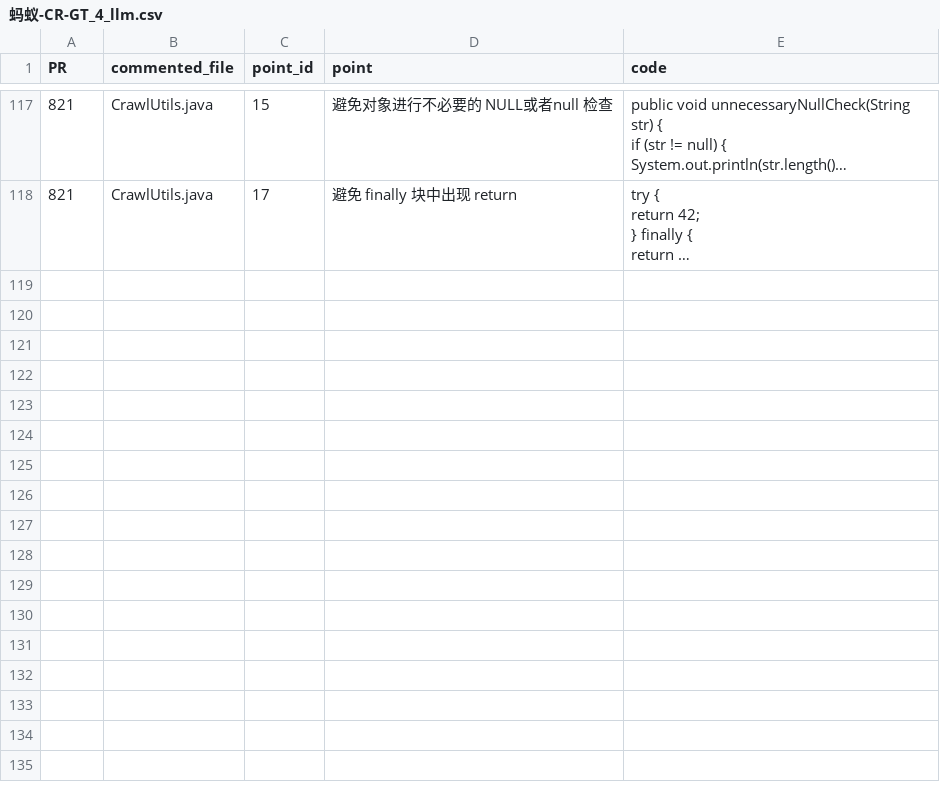
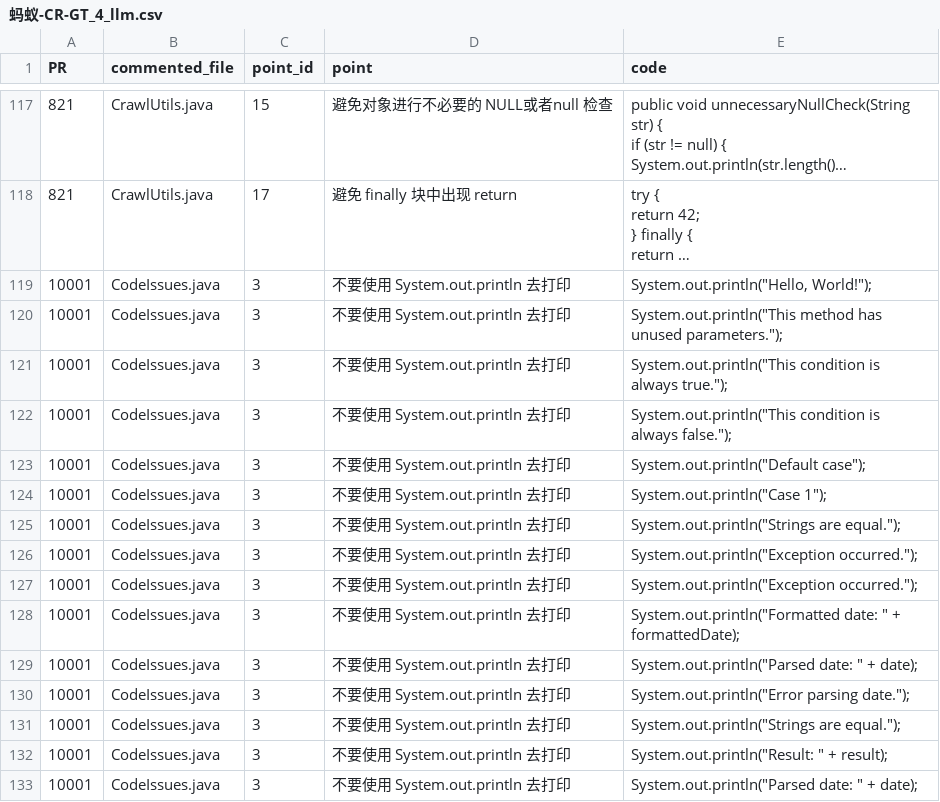
Before and after one commit to better629/MetaGPT, a CSV file: 蚂蚁-CR-GT_4_llm.csv, drawn as a sheet; only a part is shown, gaps mark what is left out; long unchanged cells end in …; the diff names each change by its address in the sheet, - before the commit and + after, or states it on an @@ line.

Commit message:
update: 更新数据

```diff
--- a/蚂蚁-CR-GT_4_llm.csv
+++ b/蚂蚁-CR-GT_4_llm.csv
+row 119: 10001 | CodeIssues.java | 3 | 不要使用 System.out.println 去打印 | System.out.println("Hello, World!");
+row 120: 10001 | CodeIssues.java | 3 | 不要使用 System.out.println 去打印 | System.out.println("This method has unused parameters.");
+row 121: 10001 | CodeIssues.java | 3 | 不要使用 System.out.println 去打印 | System.out.println("This condition is always true.");
+row 122: 10001 | CodeIssues.java | 3 | 不要使用 System.out.println 去打印 | System.out.println("This condition is always false.");
+row 123: 10001 | CodeIssues.java | 3 | 不要使用 System.out.println 去打印 | System.out.println("Default case");
+row 124: 10001 | CodeIssues.java | 3 | 不要使用 System.out.println 去打印 | System.out.println("Case 1");
+row 125: 10001 | CodeIssues.java | 3 | 不要使用 System.out.println 去打印 | System.out.println("Strings are equal.");
+row 126: 10001 | CodeIssues.java | 3 | 不要使用 System.out.println 去打印 | System.out.println("Exception occurred.");
+row 127: 10001 | CodeIssues.java | 3 | 不要使用 System.out.println 去打印 | System.out.println("Exception occurred.");
+row 128: 10001 | CodeIssues.java | 3 | 不要使用 System.out.println 去打印 | System.out.println("Formatted date: " + formattedDate);
+row 129: 10001 | CodeIssues.java | 3 | 不要使用 System.out.println 去打印 | System.out.println("Parsed date: " + date);
+row 130: 10001 | CodeIssues.java | 3 | 不要使用 System.out.println 去打印 | System.out.println("Error parsing date.");
+row 131: 10001 | CodeIssues.java | 3 | 不要使用 System.out.println 去打印 | System.out.println("Strings are equal.");
+row 132: 10001 | CodeIssues.java | 3 | 不要使用 System.out.println 去打印 | System.out.println("Result: " + result);
+row 133: 10001 | CodeIssues.java | 3 | 不要使用 System.out.println 去打印 | System.out.println("Parsed date: " + date);
```
